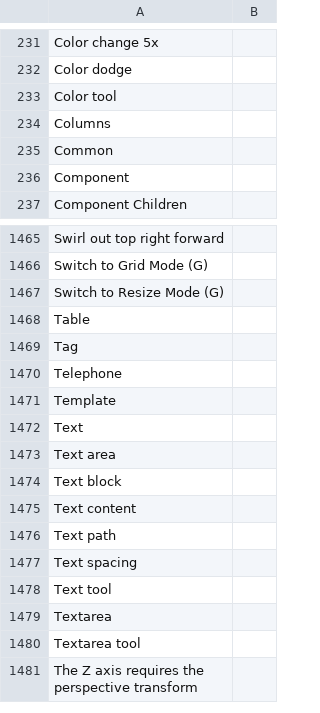
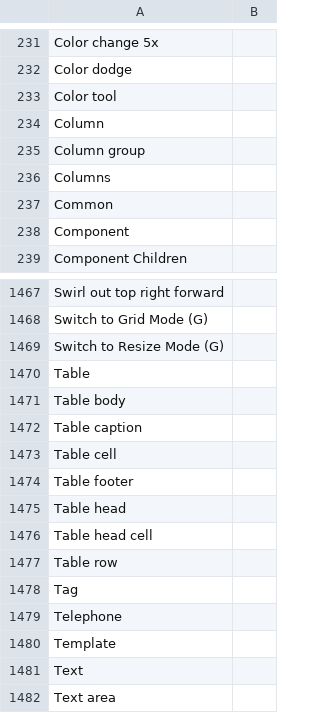
Before and after one commit to desech/desech-studio, a CSV file: build/i18n/ro.csv, drawn as a sheet; only a part is shown, gaps mark what is left out; the shorter side is filled out with more unchanged rows.

Commit message:
add table tags

```diff
--- a/build/i18n/ro.csv
+++ b/build/i18n/ro.csv
@@ -233,2 +233,4 @@
 "Color tool",
+"Column",
+"Column group",
 "Columns",
@@ -1468,2 +1470,9 @@
 "Table",
+"Table body",
+"Table caption",
+"Table cell",
+"Table footer",
+"Table head",
+"Table head cell",
+"Table row",
 "Tag",
```
Also changed, not shown: build/i18n/template.csv, 7 other files.
